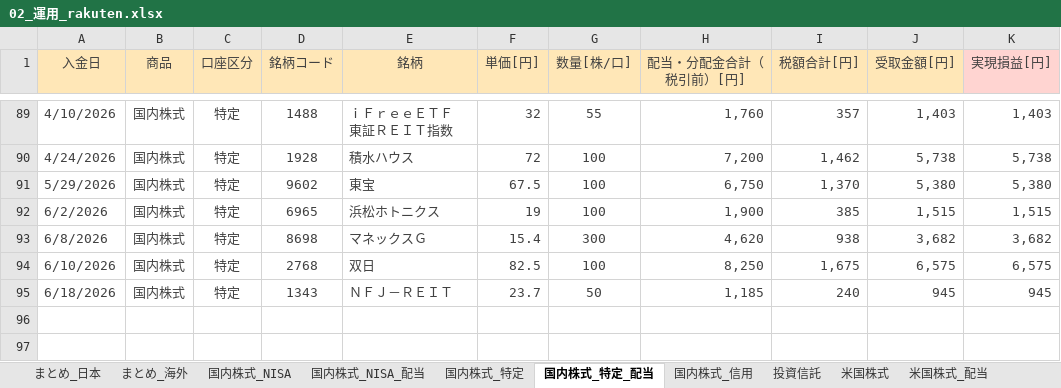
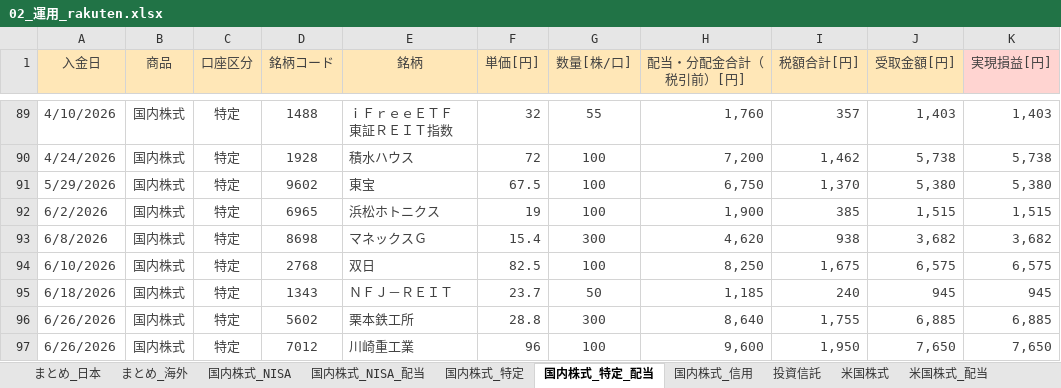
Before and after one commit to Shota0525/streamlit_stock_app, an Excel workbook: data/02_運用_rakuten.xlsx, sheet 国内株式_特定_配当, drawn as a sheet; only a part is shown, gaps mark what is left out; values as stored, in another font and other column widths than the file's, no borders; the diff names each change by its address in the sheet, - before the commit and + after, or states it on an @@ line.

```diff
--- a/data/02_運用_rakuten.xlsx (sheet 国内株式_特定_配当)
+++ b/data/02_運用_rakuten.xlsx (sheet 国内株式_特定_配当)
+row 96: 6/26/2026 | 国内株式 | 特定 | 5602 | 栗本鉄工所 | 28.8 | 300 | 8,640 | 1,755 | 6,885 | 6,885
+row 97: 6/26/2026 | 国内株式 | 特定 | 7012 | 川崎重工業 | 96 | 100 | 9,600 | 1,950 | 7,650 | 7,650
```
Also changed, not shown: sheet 国内株式_特定, sheet 国内株式_NISA_配当, sheet まとめ_日本, sheet 国内株式_NISA, sheet 米国株式.
